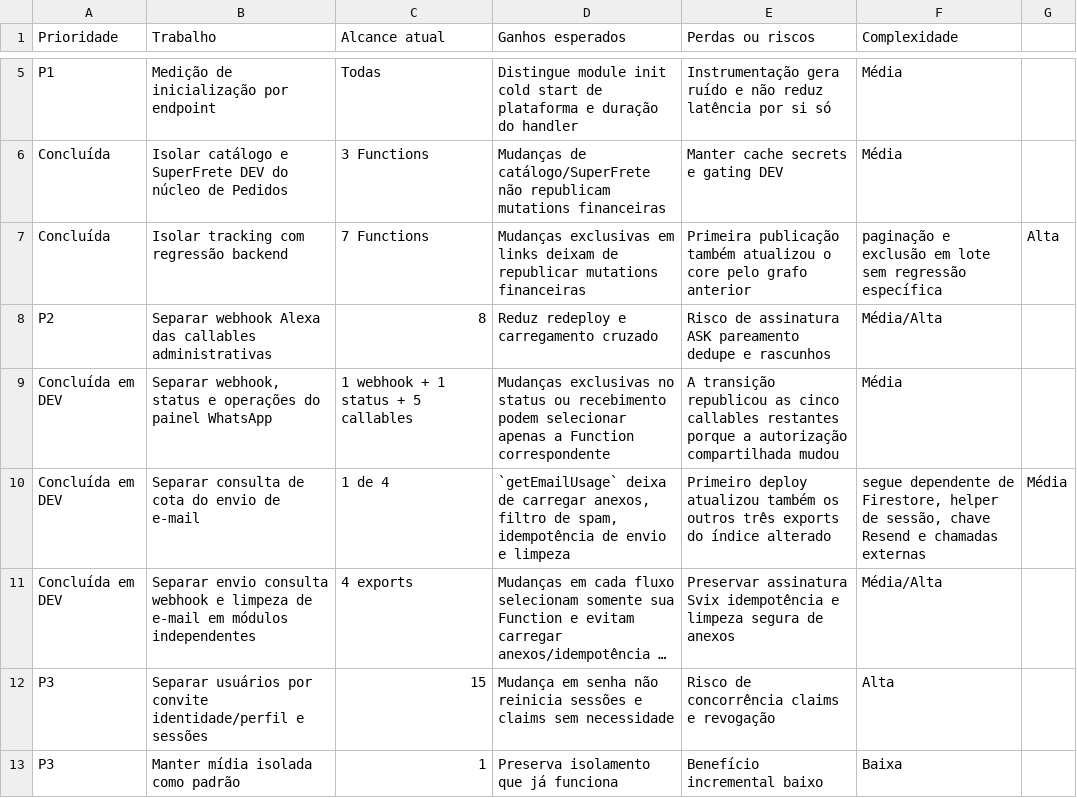
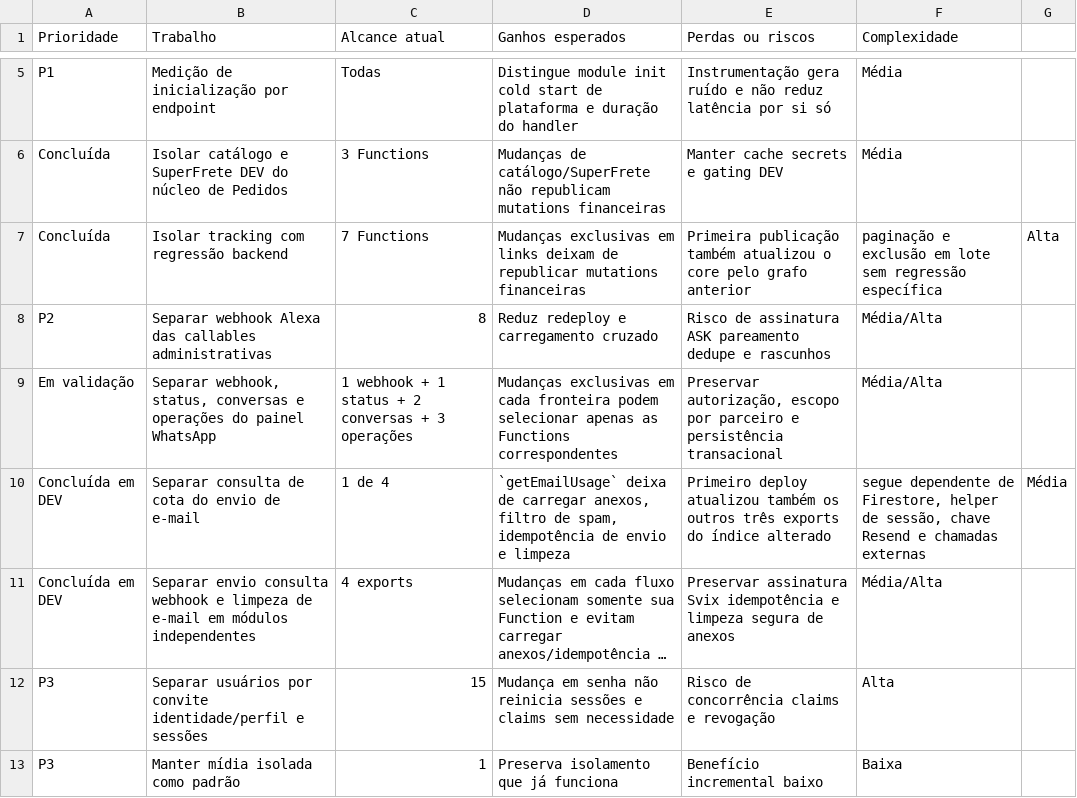
Before and after one commit to ccesargarcia/luisices, a CSV file: docs/auditoria-functions-prioridades.csv, drawn as a sheet; only a part is shown, gaps mark what is left out; long unchanged cells end in …; removed rows and columns are numbered as before the commit, all else as after; the diff names each change by its address in the sheet, - before the commit and + after, or states it on an @@ line.

Commit message:
refactor(functions): isolate WhatsApp conversations

```diff
--- a/docs/auditoria-functions-prioridades.csv
+++ b/docs/auditoria-functions-prioridades.csv
-row 9: Concluída em DEV | Separar webhook, status e operações do painel WhatsApp | 1 webhook + 1 status + 5 callables | Mudanças exclusivas no status ou recebimento podem selecionar apenas a Function correspondente | A transição republicou as cinco callables restantes porque a autorização compartilhada mudou | Média
+row 9: Em validação | Separar webhook, status, conversas e operações do painel WhatsApp | 1 webhook + 1 status + 2 conversas + 3 operações | Mudanças exclusivas em cada fronteira podem selecionar apenas as Functions correspondentes | Preservar autorização, escopo por parceiro e persistência transacional | Média/Alta
```
Also changed, not shown: 10 other files.
